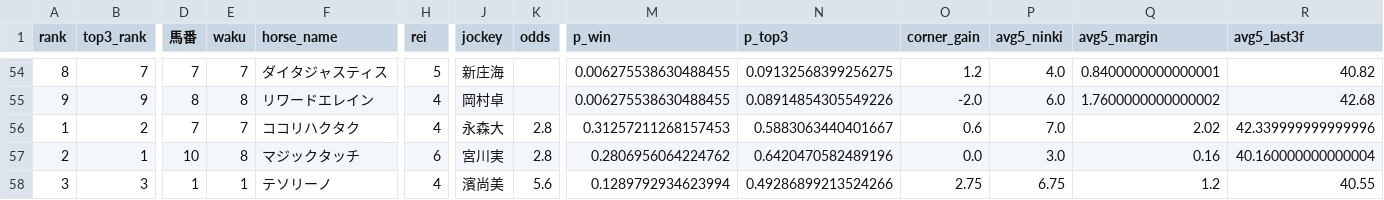
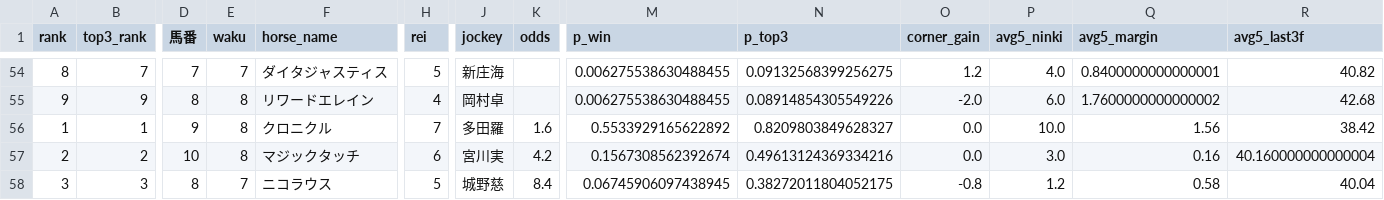
Before and after one commit to shogun524/keiba-scraper, a CSV file: scraper/scraped_data/2026-10-31_racecards_raw_predictions.csv, drawn as a sheet; only a part is shown, gaps mark what is left out; the diff covers the shown part only; the diff names each change by its address in the sheet, - before the commit and + after, or states it on an @@ line.

```diff
--- a/scraper/scraped_data/2026-10-31_racecards_raw_predictions.csv
+++ b/scraper/scraped_data/2026-10-31_racecards_raw_predictions.csv
-B56 (top3_rank): 2
+B56 (top3_rank): 1
-D56 (馬番): 7
+D56 (馬番): 9
-E56 (waku): 7
+E56 (waku): 8
-F56 (horse_name): ココリハクタク
+F56 (horse_name): クロニクル
-H56 (rei): 4
+H56 (rei): 7
-J56 (jockey): 永森大
+J56 (jockey): 多田羅
-K56 (odds): 2.8
+K56 (odds): 1.6
-M56 (p_win): 0.31257211268157453
+M56 (p_win): 0.5533929165622892
-N56 (p_top3): 0.5883063440401667
+N56 (p_top3): 0.8209803849628327
-O56 (corner_gain): 0.6
+O56 (corner_gain): 0.0
-P56 (avg5_ninki): 7.0
+P56 (avg5_ninki): 10.0
-Q56 (avg5_margin): 2.02
+Q56 (avg5_margin): 1.56
-R56 (avg5_last3f): 42.339999999999996
+R56 (avg5_last3f): 38.42
-B57 (top3_rank): 1
+B57 (top3_rank): 2
-K57 (odds): 2.8
+K57 (odds): 4.2
-M57 (p_win): 0.2806956064224762
+M57 (p_win): 0.1567308562392674
-N57 (p_top3): 0.6420470582489196
+N57 (p_top3): 0.49613124369334216
-D58 (馬番): 1
+D58 (馬番): 8
-E58 (waku): 1
+E58 (waku): 7
-F58 (horse_name): テソリーノ
+F58 (horse_name): ニコラウス
-H58 (rei): 4
+H58 (rei): 5
-J58 (jockey): 濱尚美
+J58 (jockey): 城野慈
-K58 (odds): 5.6
+K58 (odds): 8.4
-M58 (p_win): 0.1289792934623994
+M58 (p_win): 0.06745906097438945
-N58 (p_top3): 0.49286899213524266
+N58 (p_top3): 0.38272011804052175
-O58 (corner_gain): 2.75
+O58 (corner_gain): -0.8
-P58 (avg5_ninki): 6.75
+P58 (avg5_ninki): 1.2
-Q58 (avg5_margin): 1.2
+Q58 (avg5_margin): 0.58
-R58 (avg5_last3f): 40.55
+R58 (avg5_last3f): 40.04
```
Also changed, not shown: 112 edited cells elsewhere in this file, 3 other files.
